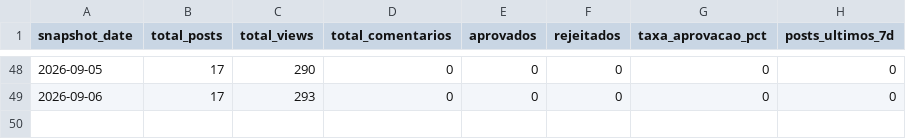
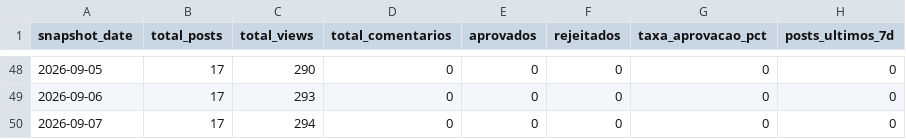
Before and after one commit to wellgois/blog_euprofessor, a CSV file: exports/blog/daily_snapshot.csv, drawn as a sheet; only a part is shown, gaps mark what is left out; the diff names each change by its address in the sheet, - before the commit and + after, or states it on an @@ line.

Commit message:
export blog metrics 2026-09-07

```diff
--- a/exports/blog/daily_snapshot.csv
+++ b/exports/blog/daily_snapshot.csv
+row 50: 2026-09-07 | 17 | 294 | 0 | 0 | 0 | 0 | 0
```
Also changed, not shown: 2 other files.
